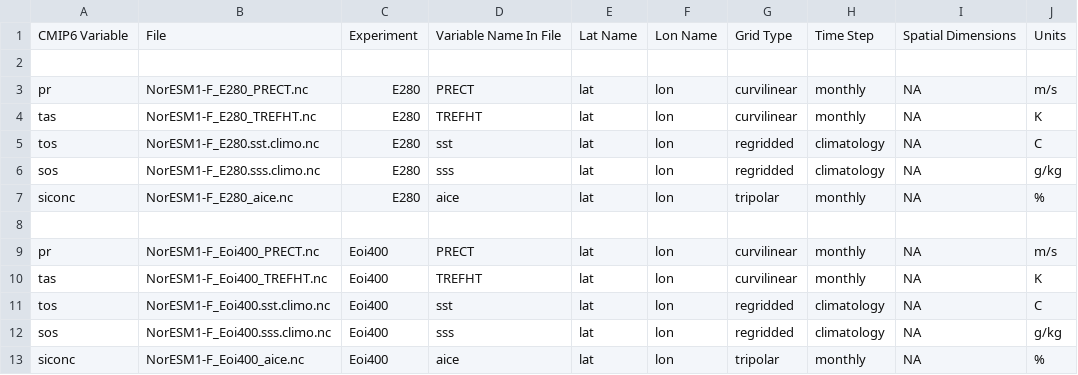
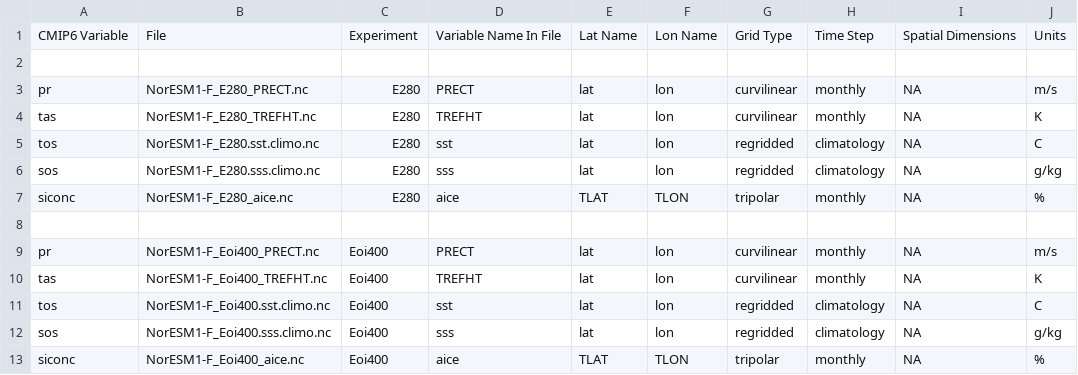
Before and after one commit to jesstierney/pliocene-da, a CSV file: data/model_output/raw/NorESM1-F/NorESM1-F.csv, drawn as a sheet; the diff names each change by its address in the sheet, - before the commit and + after, or states it on an @@ line.

```diff
--- a/data/model_output/raw/NorESM1-F/NorESM1-F.csv
+++ b/data/model_output/raw/NorESM1-F/NorESM1-F.csv
-E7: lat
+E7: TLAT
-F7: lon
+F7: TLON
-E13: lat
+E13: TLAT
-F13: lon
+F13: TLON
```
Also changed, not shown: 3 other files.
